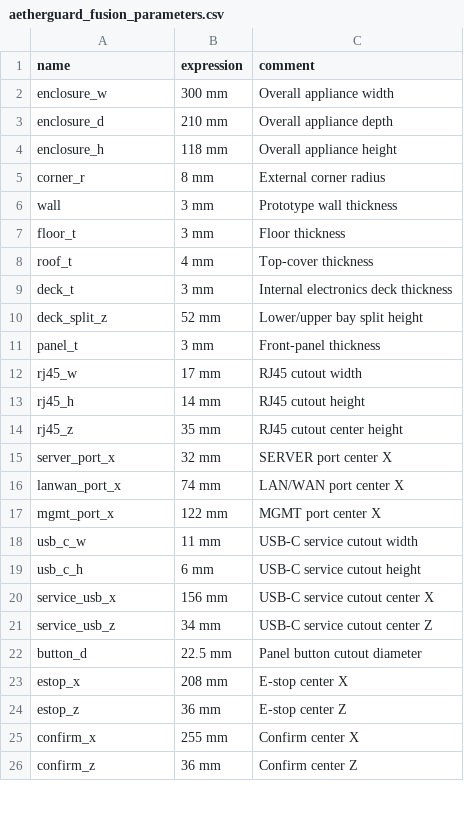
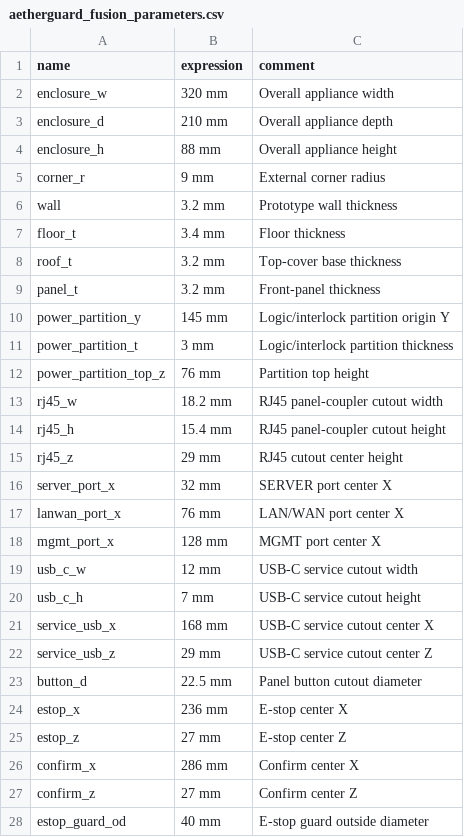
Before and after one commit to lizuyi-6/Networksafe, a CSV file: hardware/enclosure/fusion/aetherguard_fusion_parameters.csv, drawn as a sheet; only a part is shown; the diff covers the shown part only.

Commit message:
feat(hardware): redesign gateway enclosure as single-service-plane chassis
Replace the tall two-level Phase 0.5 box with a low-profile 320x210x88 mm
industrial appliance. M1/M2/M3 now share one service plane; the M4 DIN
interlock bay sits behind a grommeted partition. Add an armored lid with
passive vents and 22 mm stack-light pattern, a zoned front panel, dual
rear DIN clips, anti-shear split joints, and a dependency-free STL mesh
validator. All 10 manufacturing meshes pass single-component, zero
non-manifold-edge checks.

```diff
--- a/hardware/enclosure/fusion/aetherguard_fusion_parameters.csv
+++ b/hardware/enclosure/fusion/aetherguard_fusion_parameters.csv
@@ -1,26 +1,28 @@
 name,expression,comment
-enclosure_w,300 mm,Overall appliance width
+enclosure_w,320 mm,Overall appliance width
 enclosure_d,210 mm,Overall appliance depth
-enclosure_h,118 mm,Overall appliance height
-corner_r,8 mm,External corner radius
-wall,3 mm,Prototype wall thickness
-floor_t,3 mm,Floor thickness
-roof_t,4 mm,Top-cover thickness
-deck_t,3 mm,Internal electronics deck thickness
-deck_split_z,52 mm,Lower/upper bay split height
-panel_t,3 mm,Front-panel thickness
-rj45_w,17 mm,RJ45 cutout width
-rj45_h,14 mm,RJ45 cutout height
-rj45_z,35 mm,RJ45 cutout center height
+enclosure_h,88 mm,Overall appliance height
+corner_r,9 mm,External corner radius
+wall,3.2 mm,Prototype wall thickness
+floor_t,3.4 mm,Floor thickness
+roof_t,3.2 mm,Top-cover base thickness
+panel_t,3.2 mm,Front-panel thickness
+power_partition_y,145 mm,Logic/interlock partition origin Y
+power_partition_t,3 mm,Logic/interlock partition thickness
+power_partition_top_z,76 mm,Partition top height
+rj45_w,18.2 mm,RJ45 panel-coupler cutout width
+rj45_h,15.4 mm,RJ45 panel-coupler cutout height
+rj45_z,29 mm,RJ45 cutout center height
 server_port_x,32 mm,SERVER port center X
-lanwan_port_x,74 mm,LAN/WAN port center X
-mgmt_port_x,122 mm,MGMT port center X
-usb_c_w,11 mm,USB-C service cutout width
-usb_c_h,6 mm,USB-C service cutout height
-service_usb_x,156 mm,USB-C service cutout center X
-service_usb_z,34 mm,USB-C service cutout center Z
+lanwan_port_x,76 mm,LAN/WAN port center X
+mgmt_port_x,128 mm,MGMT port center X
+usb_c_w,12 mm,USB-C service cutout width
+usb_c_h,7 mm,USB-C service cutout height
+service_usb_x,168 mm,USB-C service cutout center X
+service_usb_z,29 mm,USB-C service cutout center Z
 button_d,22.5 mm,Panel button cutout diameter
-estop_x,208 mm,E-stop center X
-estop_z,36 mm,E-stop center Z
-confirm_x,255 mm,Confirm center X
-confirm_z,36 mm,Confirm center Z
+estop_x,236 mm,E-stop center X
+estop_z,27 mm,E-stop center Z
+confirm_x,286 mm,Confirm center X
+confirm_z,27 mm,Confirm center Z
+estop_guard_od,40 mm,E-stop guard outside diameter
```
Also changed, not shown: 1 added row, 1 removed row and 17 edited cells elsewhere in this file, 16 other files.
